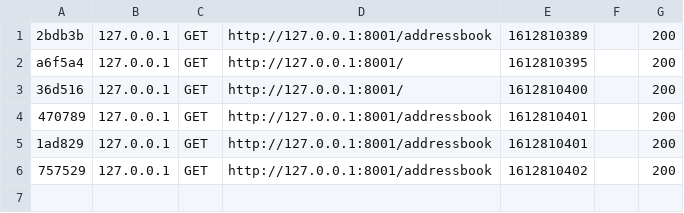
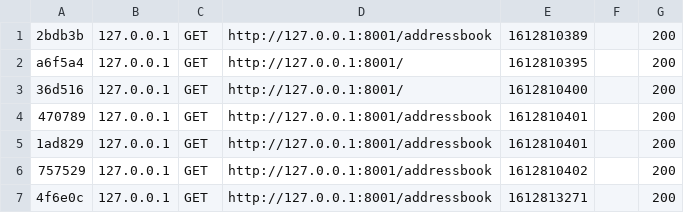
Before and after one commit to dr-roshyara/Symfony-Addressbook, a CSV file: var/cache/dev/profiler/index.csv, drawn as a sheet; the diff names each change by its address in the sheet, - before the commit and + after, or states it on an @@ line.

```diff
--- a/var/cache/dev/profiler/index.csv
+++ b/var/cache/dev/profiler/index.csv
+row 7: 4f6e0c | 127.0.0.1 | GET | http://127.0.0.1:8001/addressbook | 1612813271 |  | 200
```
Also changed, not shown: 3 other files.
